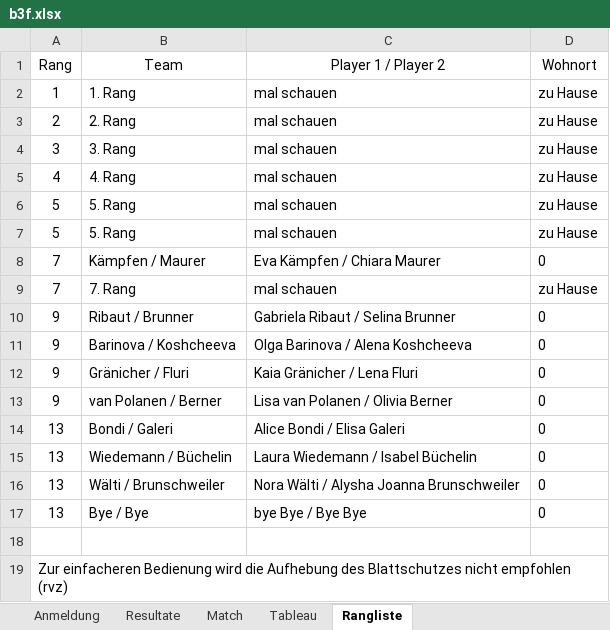
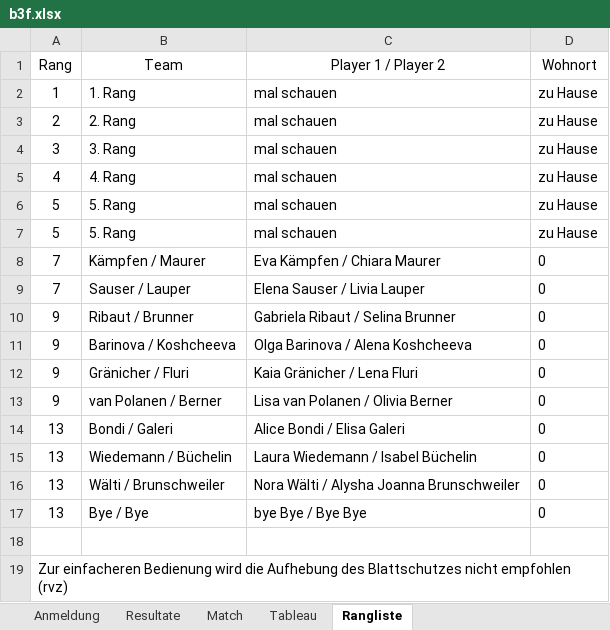
Before and after one commit to Lucanepa/beach_tournament, an Excel workbook: b3f.xlsx, sheet Rangliste, drawn as a sheet; values as stored, in another font and other column widths than the file's, no borders; removed rows and columns are numbered as before the commit, all else as after; the diff names each change by its address in the sheet, - before the commit and + after, or states it on an @@ line.

```diff
--- a/b3f.xlsx (sheet Rangliste)
+++ b/b3f.xlsx (sheet Rangliste)
-row 9: 7 | 7. Rang | mal schauen | zu Hause
+row 9: 7 | Sauser / Lauper | Elena Sauser / Livia Lauper | 0
```
Also changed, not shown: sheet Match, sheet Resultate, sheet Tableau.
